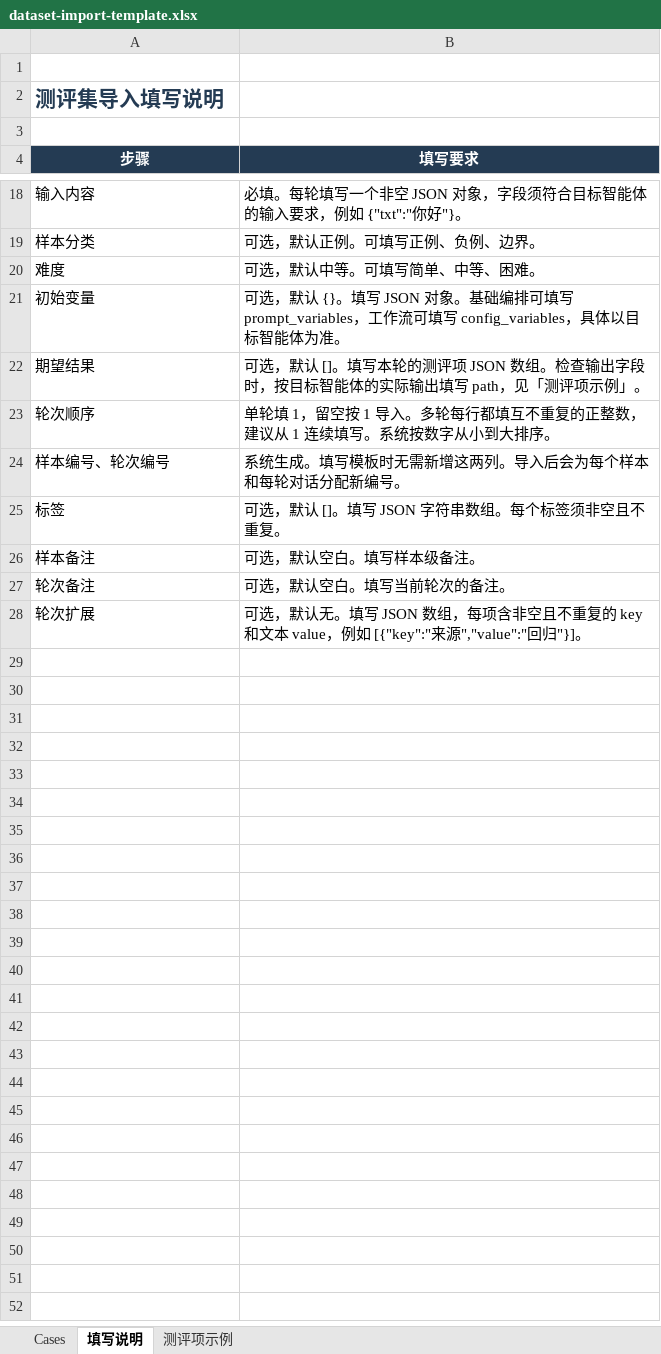
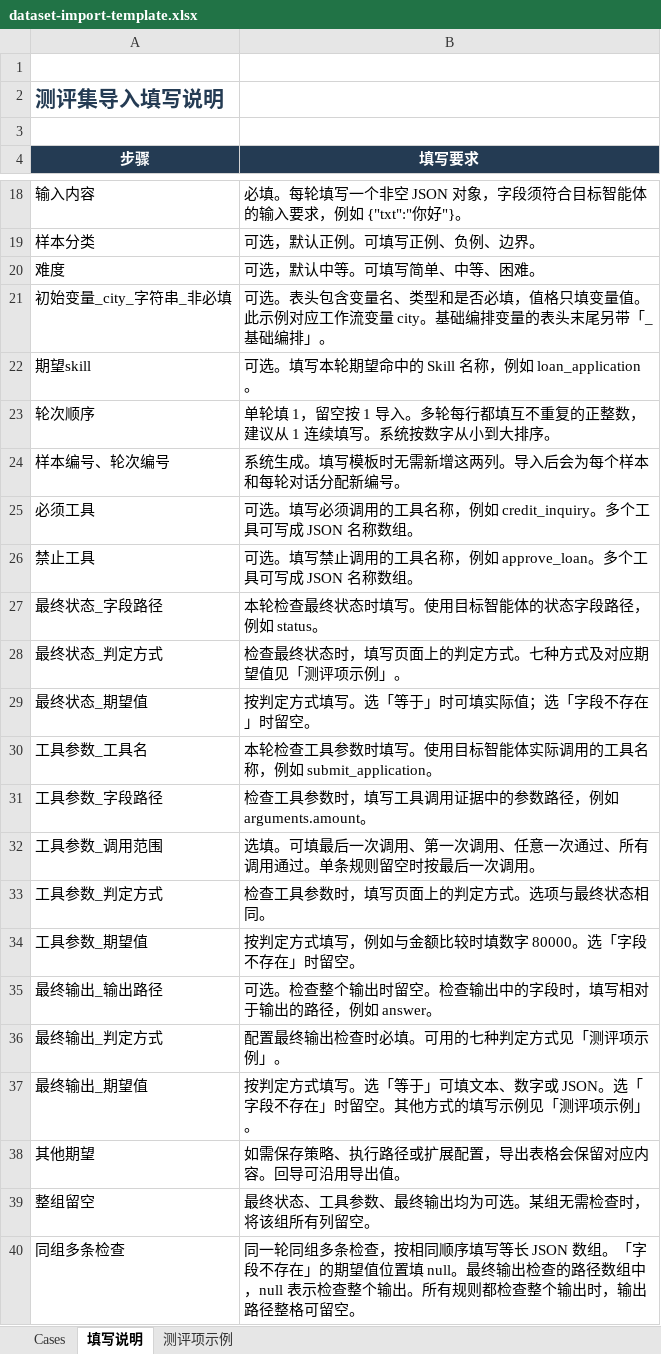
Before and after one commit to open-fin-sub/agentgate, an Excel workbook: frontend/src/assets/dataset-import-template.xlsx, sheet 填写说明, drawn as a sheet; only a part is shown, gaps mark what is left out; values as stored, in another font and other column widths than the file's, no borders; removed rows and columns are numbered as before the commit, all else as after; the diff covers the shown part only; the diff names each change by its address in the sheet, - before the commit and + after, or states it on an @@ line.

```diff
--- a/frontend/src/assets/dataset-import-template.xlsx (sheet 填写说明)
+++ b/frontend/src/assets/dataset-import-template.xlsx (sheet 填写说明)
-row 21: 初始变量 | 可选，默认 {}。填写 JSON 对象。基础编排可填写 prompt_variables，工作流可填写 config_variables，具体以目标智能体为准。
-row 22: 期望结果 | 可选，默认 []。填写本轮的测评项 JSON 数组。检查输出字段时，按目标智能体的实际输出填写 path，见「测评项示例」。
+row 21: 初始变量_city_字符串_非必填 | 可选。表头包含变量名、类型和是否必填，值格只填变量值。此示例对应工作流变量 city。基础编排变量的表头末尾另带「_基础编排」。
+row 22: 期望skill | 可选。填写本轮期望命中的 Skill 名称，例如 loan_application。
-row 25: 标签 | 可选，默认 []。填写 JSON 字符串数组。每个标签须非空且不重复。
-row 26: 样本备注 | 可选，默认空白。填写样本级备注。
-row 27: 轮次备注 | 可选，默认空白。填写当前轮次的备注。
-row 28: 轮次扩展 | 可选，默认无。填写 JSON 数组，每项含非空且不重复的 key 和文本 value，例如 [{"key":"来源","value":"回归"}]。
+row 25: 必须工具 | 可选。填写必须调用的工具名称，例如 credit_inquiry。多个工具可写成 JSON 名称数组。
+row 26: 禁止工具 | 可选。填写禁止调用的工具名称，例如 approve_loan。多个工具可写成 JSON 名称数组。
+row 27: 最终状态_字段路径 | 本轮检查最终状态时填写。使用目标智能体的状态字段路径，例如 status。
+row 28: 最终状态_判定方式 | 检查最终状态时，填写页面上的判定方式。七种方式及对应期望值见「测评项示例」。
+row 29: 最终状态_期望值 | 按判定方式填写。选「等于」时可填实际值；选「字段不存在」时留空。
+row 30: 工具参数_工具名 | 本轮检查工具参数时填写。使用目标智能体实际调用的工具名称，例如 submit_application。
+row 31: 工具参数_字段路径 | 检查工具参数时，填写工具调用证据中的参数路径，例如 arguments.amount。
+row 32: 工具参数_调用范围 | 选填。可填最后一次调用、第一次调用、任意一次通过、所有调用通过。单条规则留空时按最后一次调用。
+row 33: 工具参数_判定方式 | 检查工具参数时，填写页面上的判定方式。选项与最终状态相同。
+row 34: 工具参数_期望值 | 按判定方式填写，例如与金额比较时填数字 80000。选「字段不存在」时留空。
+row 35: 最终输出_输出路径 | 可选。检查整个输出时留空。检查输出中的字段时，填写相对于输出的路径，例如 answer。
+row 36: 最终输出_判定方式 | 配置最终输出检查时必填。可用的七种判定方式见「测评项示例」。
+row 37: 最终输出_期望值 | 按判定方式填写。选「等于」可填文本、数字或 JSON。选「字段不存在」时留空。其他方式的填写示例见「测评项示例」。
+row 38: 其他期望 | 如需保存策略、执行路径或扩展配置，导出表格会保留对应内容。回导可沿用导出值。
+row 39: 整组留空 | 最终状态、工具参数、最终输出均为可选。某组无需检查时，将该组所有列留空。
+row 40: 同组多条检查 | 同一轮同组多条检查，按相同顺序填写等长 JSON 数组。「字段不存在」的期望值位置填 null。最终输出检查的路径数组中，null 表示检查整个输出。所有规则都检查整个输出时，输出路径整格可留空。
```
Also changed, not shown: 10 edited cells elsewhere in this sheet, sheet 测评项示例, sheet Cases, 26 other files.
